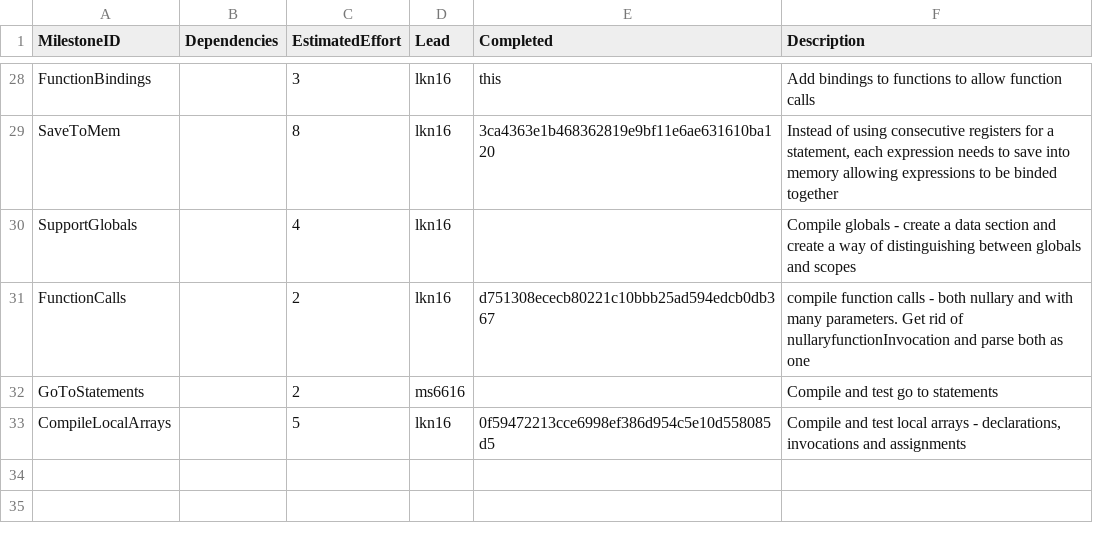
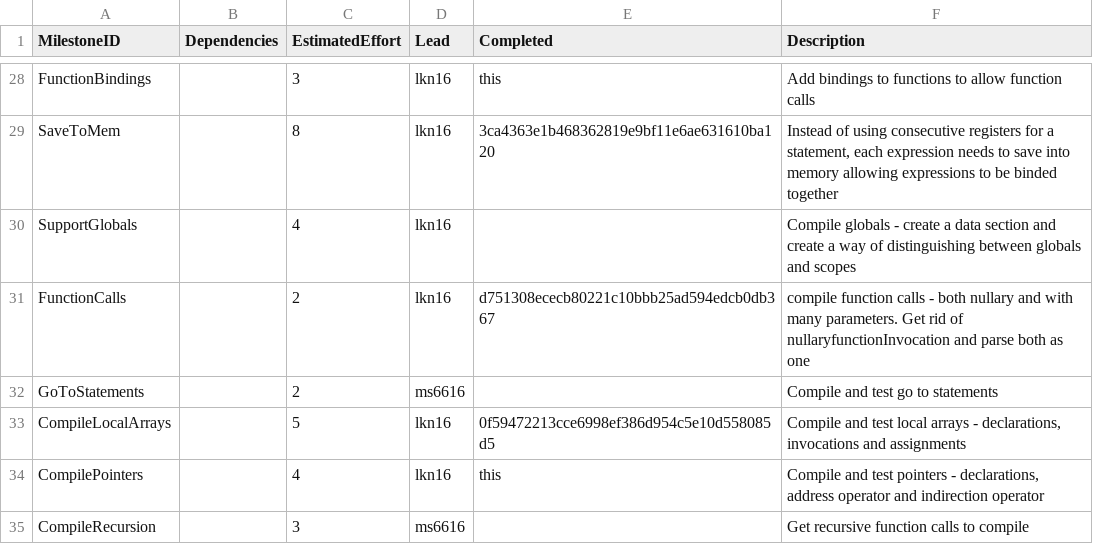
Before and after one commit to kyczawon/c-compiler, a CSV file: management/milestones.csv, drawn as a sheet; only a part is shown, gaps mark what is left out.

Commit message:
Finish basic pointer operations

```diff
--- a/management/milestones.csv
+++ b/management/milestones.csv
@@ -33 +33,3 @@ GoToStatements,,2,ms6616,,Compile and test go to statements
 CompileLocalArrays,,5,lkn16,0f59472213cce6998ef386d954c5e10d558085d5,"Compile and test local arrays - declarations, invocations and assignments"
+CompilePointers,,4,lkn16,this,"Compile and test pointers - declarations, address operator and indirection operator "
+CompileRecursion,,3,ms6616,,Get recursive function calls to compile
```
Also changed, not shown: management/effort-log.csv, 7 other files.
